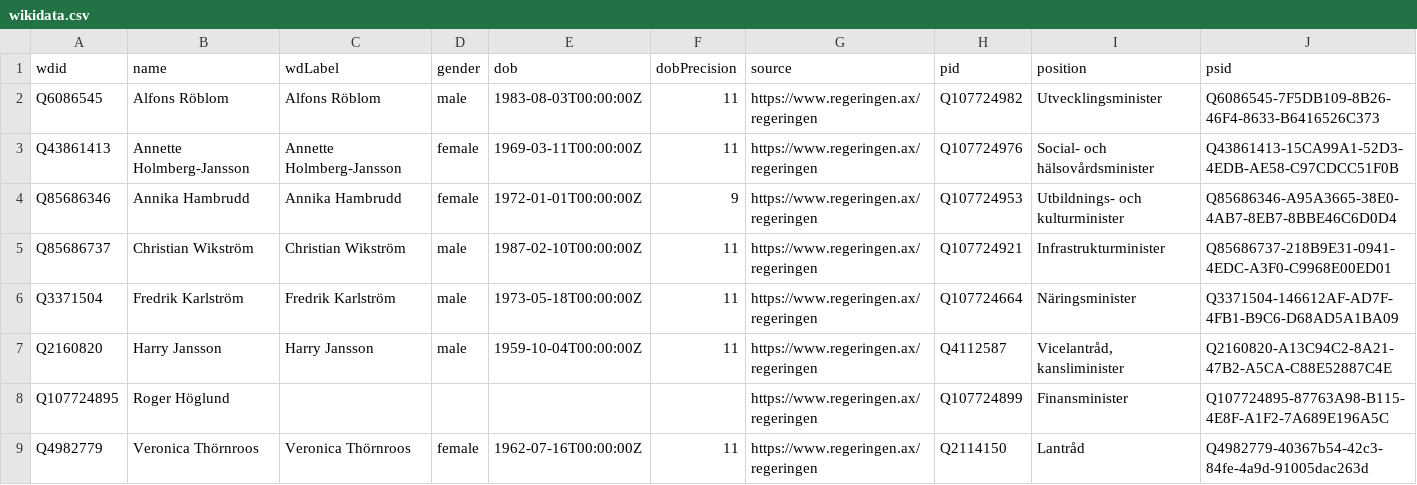
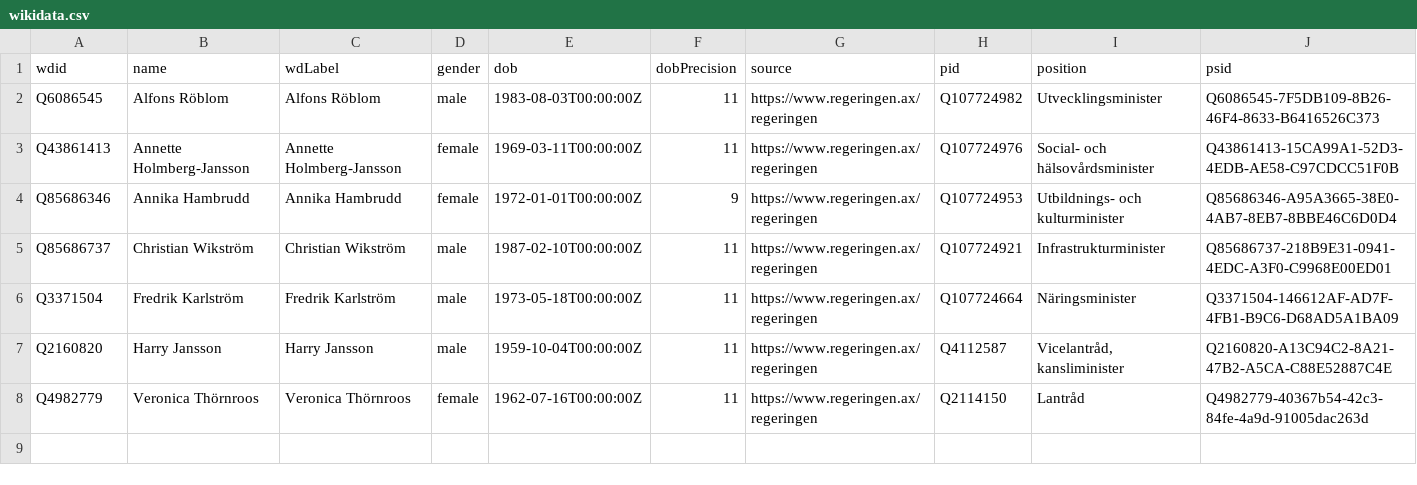
Before and after one commit to every-politician-scrapers/aland-cabinet, a CSV file: data/wikidata.csv, drawn as a sheet; the diff names each change by its address in the sheet, - before the commit and + after, or states it on an @@ line.

```diff
--- a/data/wikidata.csv
+++ b/data/wikidata.csv
-row 8: Q107724895 | Roger Höglund |  |  |  |  | https://www.regeringen.ax/regeringen | Q107724899 | Finansminister | Q107724895-87763A98-B115-4E8F-A1F2-7A689E196A5C
```
Also changed, not shown: 1 other file.
